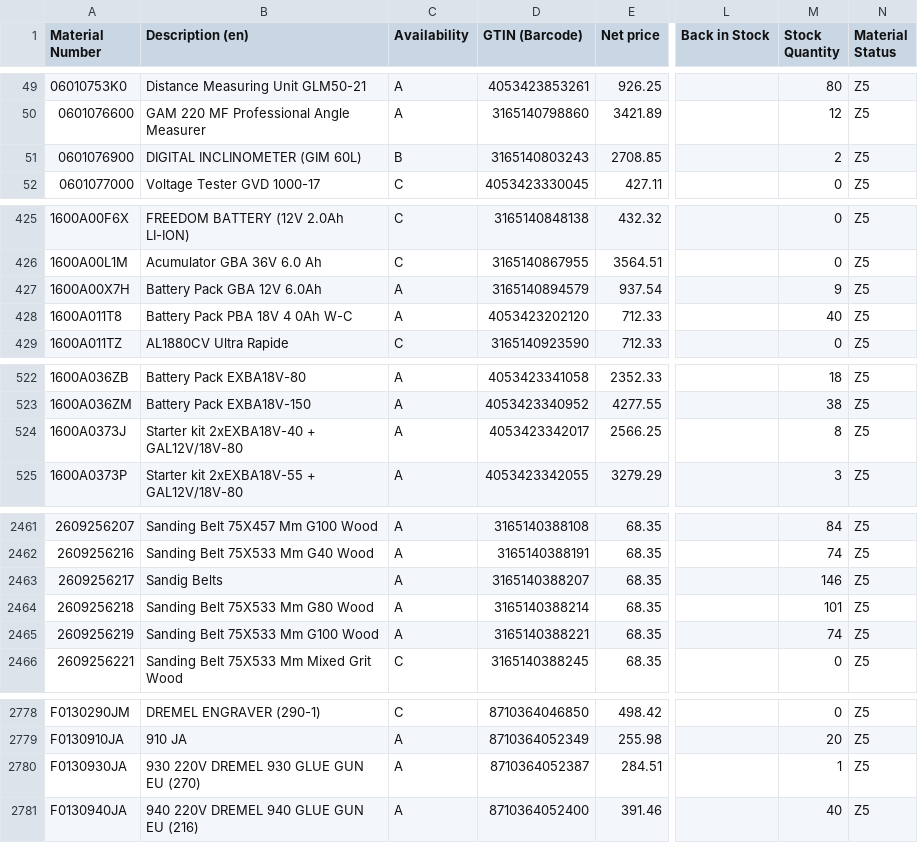
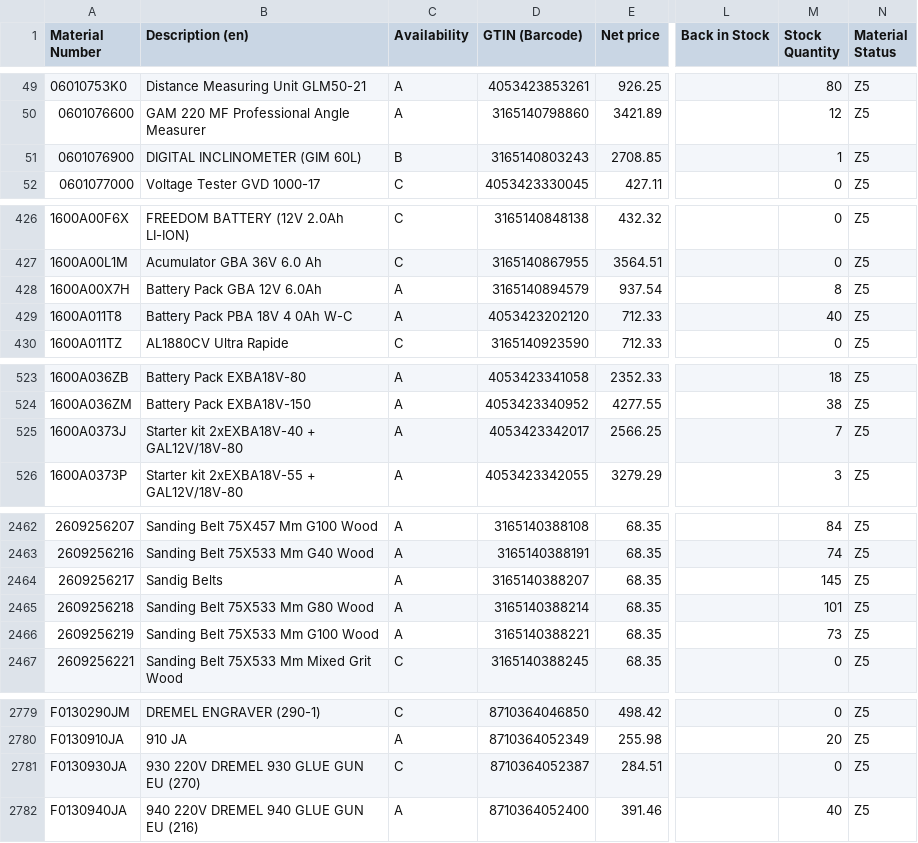
Before and after one commit to mahaveerchavda/bosch-stock-sync, a CSV file: bosch_stock_export.csv, drawn as a sheet; only a part is shown, gaps mark what is left out; addresses are those after the commit; the diff covers the shown part only; the diff names each change by its address in the sheet, - before the commit and + after, or states it on an @@ line.

```diff
--- a/bosch_stock_export.csv
+++ b/bosch_stock_export.csv
-M51 (Stock Quantity): 2
+M51 (Stock Quantity): 1
-M428 (Stock Quantity): 9
+M428 (Stock Quantity): 8
-M525 (Stock Quantity): 8
+M525 (Stock Quantity): 7
-M2464 (Stock Quantity): 146
+M2464 (Stock Quantity): 145
-M2466 (Stock Quantity): 74
+M2466 (Stock Quantity): 73
-C2781 (Availability): A
+C2781 (Availability): C
-M2781 (Stock Quantity): 1
+M2781 (Stock Quantity): 0
```
Also changed, not shown: 1 added row and 29 edited cells elsewhere in this file, sync_log.csv, 1 other file.
